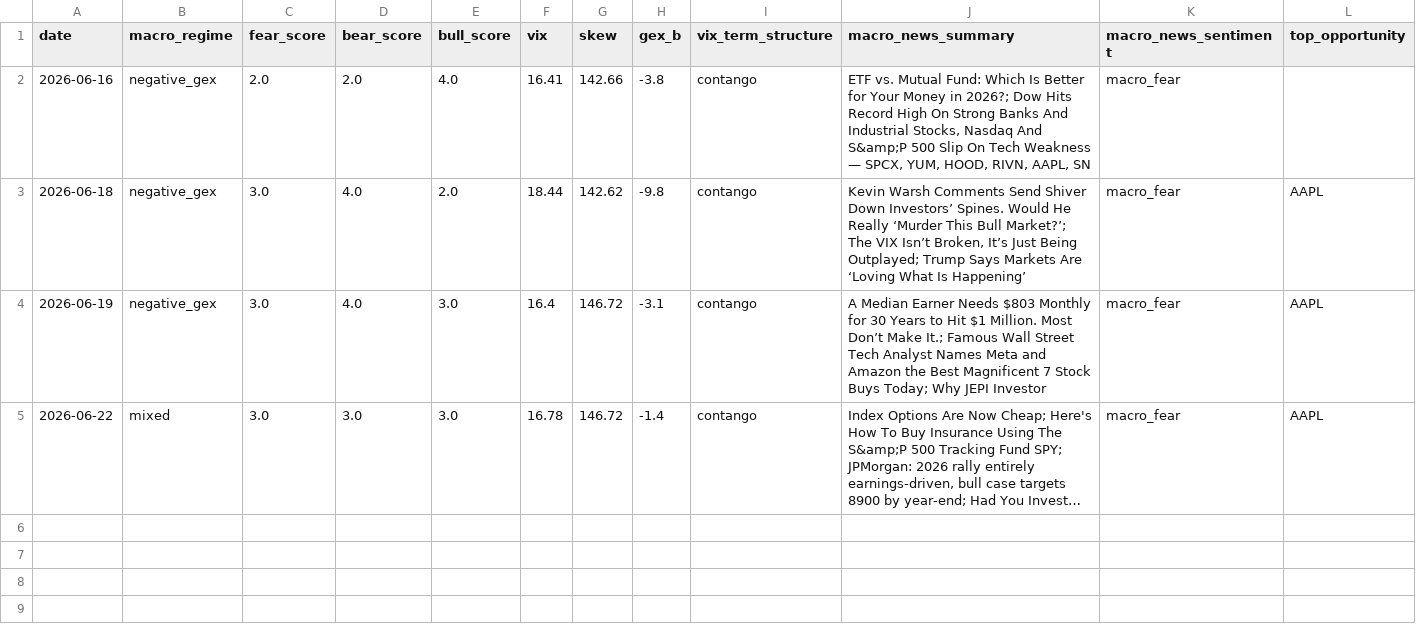
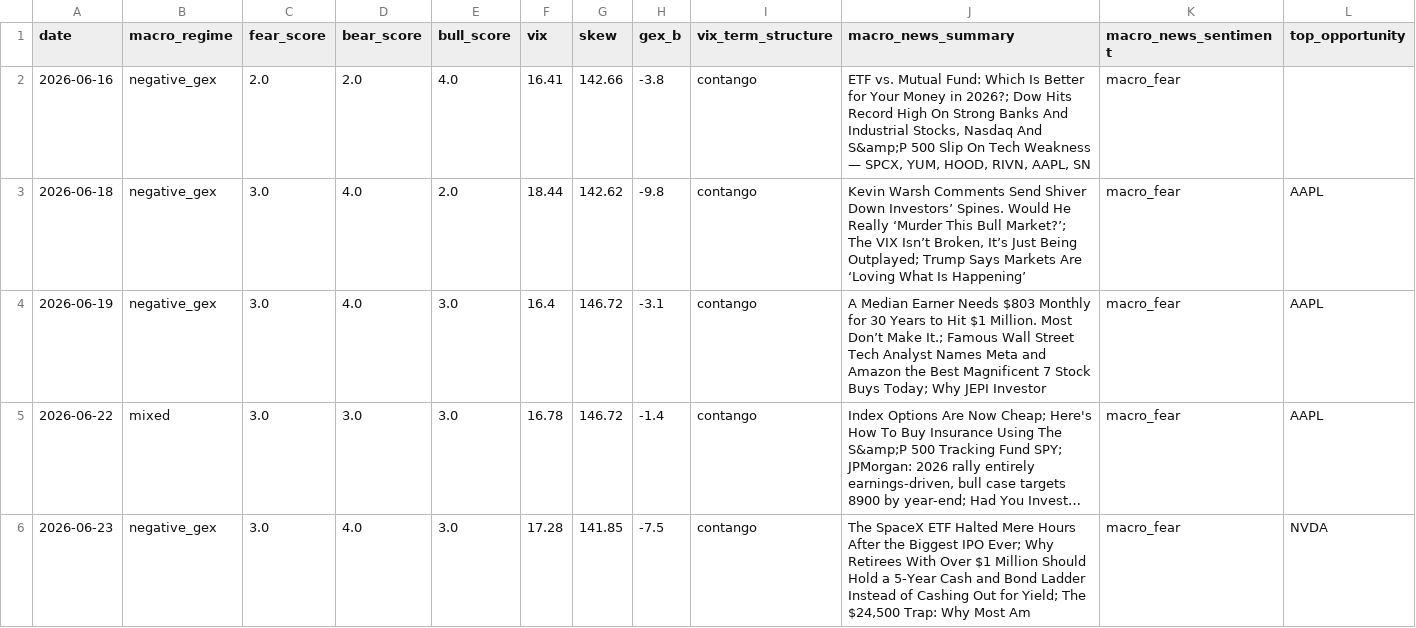
Before and after one commit to one7rade-byte/gex-tracker, a CSV file: intelligence_log.csv, drawn as a sheet; only a part is shown; long unchanged cells end in …; rows hold the shown columns only; the diff names each change by its address in the sheet, - before the commit and + after, or states it on an @@ line.

Commit message:
Intelligence report 2026-06-23

```diff
--- a/intelligence_log.csv
+++ b/intelligence_log.csv
+row 6: 2026-06-23 | negative_gex | 3.0 | 4.0 | 3.0 | 17.28 | 141.85 | -7.5 | contango | The SpaceX ETF Halted Mere Hours After the Biggest IPO Ever; Why Retirees With Over $1 Million Should Hold a 5-Year Cash and Bond Ladder Instead of Cashing Out for Yield; The $24,500 Trap: Why Most Am | macro_fear | NVDA
```
Also changed, not shown: 1 other file.
